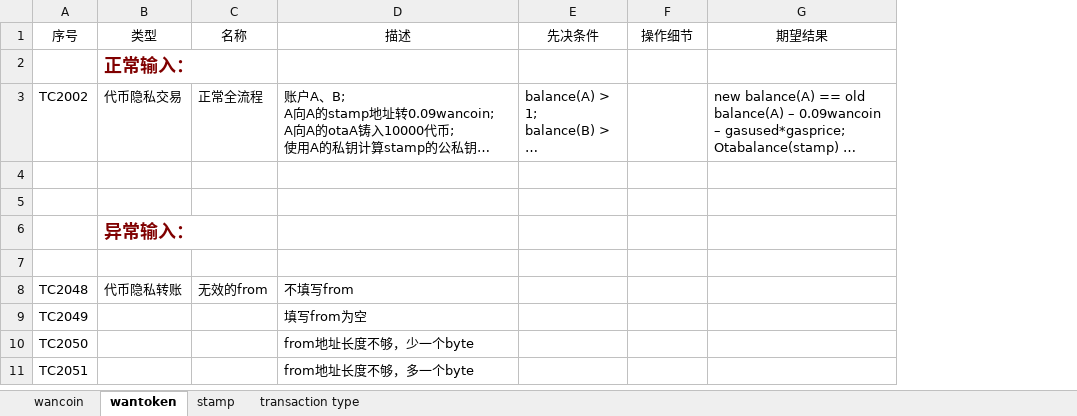
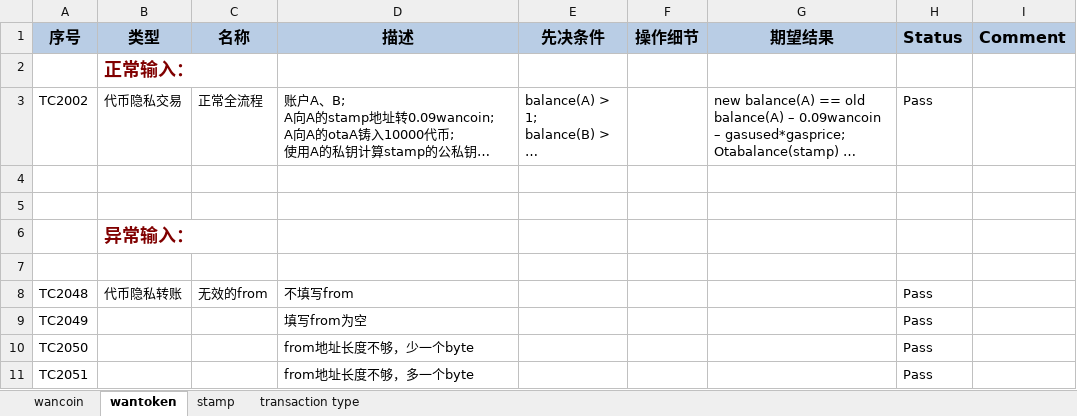
Before and after one commit to wanchain/wanchain-rpc-test, an Excel workbook: testcase/testcase.xlsx, sheet wantoken, drawn as a sheet; only a part is shown; long unchanged cells end in …; values as stored, in another font and other column widths than the file's, no borders; the diff names each change by its address in the sheet, - before the commit and + after, or states it on an @@ line.

```diff
--- a/testcase/testcase.xlsx (sheet wantoken)
+++ b/testcase/testcase.xlsx (sheet wantoken)
+column H (Status), rows 3-11: Pass |  |  |  |  | Pass | Pass | Pass | Pass
+column I (Comment), empty
@@ A1:G1 fill: none → #B9CDE5, bold: off → on, text size: larger @@
```
Also changed, not shown: sheet stamp, sheet transaction type, sheet wancoin.
